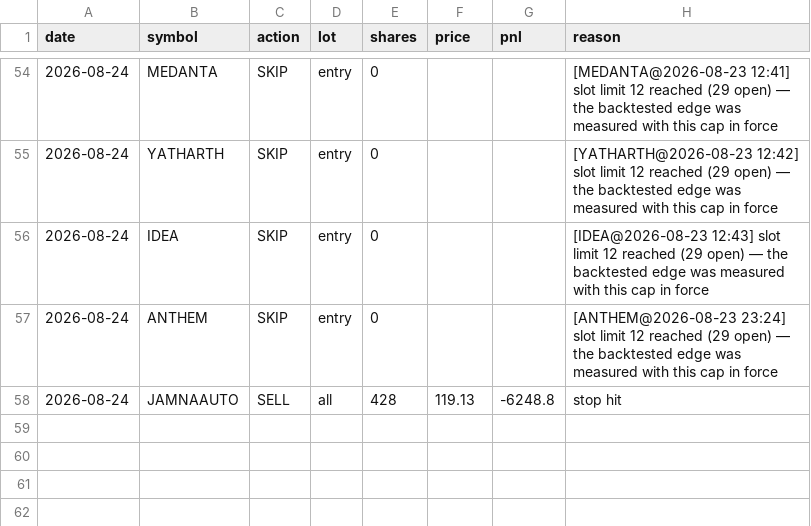
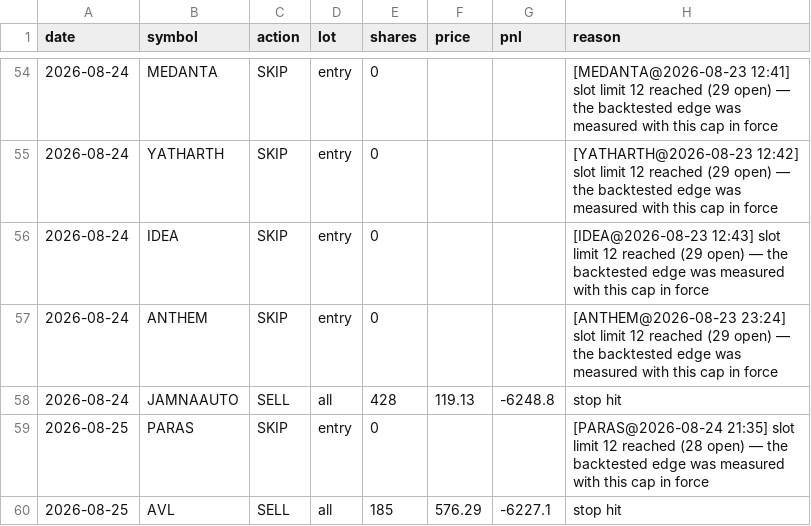
Before and after one commit to kartikeyaav/Golden-Stock, a CSV file: multibagger_screener/multibagger_screener/journal/paper_ledger.csv, drawn as a sheet; only a part is shown, gaps mark what is left out; the diff names each change by its address in the sheet, - before the commit and + after, or states it on an @@ line.

```diff
--- a/multibagger_screener/multibagger_screener/journal/paper_ledger.csv
+++ b/multibagger_screener/multibagger_screener/journal/paper_ledger.csv
+row 59: 2026-08-25 | PARAS | SKIP | entry | 0 |  |  | [PARAS@2026-08-24 21:35] slot limit 12 reached (28 open) — the backtested edge was measured with this cap in force
+row 60: 2026-08-25 | AVL | SELL | all | 185 | 576.29 | -6227.1 | stop hit
```
Also changed, not shown: multibagger_screener/multibagger_screener/journal/entry_signals.csv, multibagger_screener/multibagger_screener/journal/journal_outcomes.csv, 16 other files.
